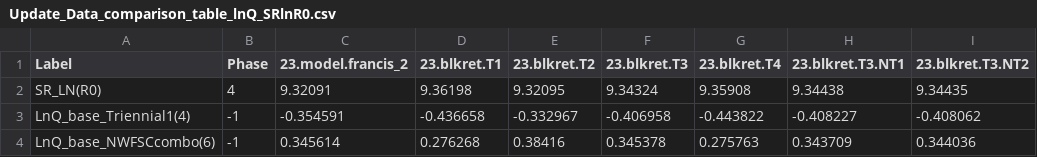
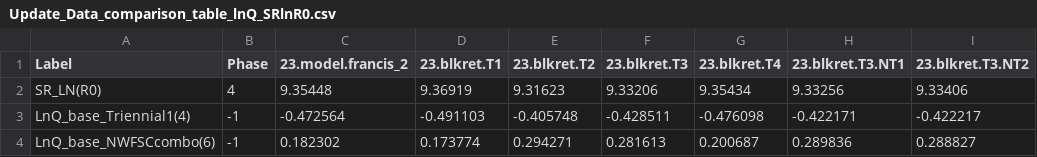
Before and after one commit to pfmc-assessments/shortspine_thornyhead_2023, a CSV file: model/Sensitivity_Anal/5.9_Retention_Selectivity_Sensitivity/Update_Data_comparison_table_lnQ_SRlnR0.csv, drawn as a sheet.

```diff
--- a/model/Sensitivity_Anal/5.9_Retention_Selectivity_Sensitivity/Update_Data_comparison_table_lnQ_SRlnR0.csv
+++ b/model/Sensitivity_Anal/5.9_Retention_Selectivity_Sensitivity/Update_Data_comparison_table_lnQ_SRlnR0.csv
@@ -1,4 +1,4 @@
 Label,Phase,23.model.francis_2,23.blkret.T1,23.blkret.T2,23.blkret.T3,23.blkret.T4,23.blkret.T3.NT1,23.blkret.T3.NT2
-SR_LN(R0),4,9.32091,9.36198,9.32095,9.34324,9.35908,9.34438,9.34435
-LnQ_base_Triennial1(4),-1,-0.354591,-0.436658,-0.332967,-0.406958,-0.443822,-0.408227,-0.408062
-LnQ_base_NWFSCcombo(6),-1,0.345614,0.276268,0.38416,0.345378,0.275763,0.343709,0.344036
+SR_LN(R0),4,9.35448,9.36919,9.31623,9.33206,9.35434,9.33256,9.33406
+LnQ_base_Triennial1(4),-1,-0.472564,-0.491103,-0.405748,-0.428511,-0.476098,-0.422171,-0.422217
+LnQ_base_NWFSCcombo(6),-1,0.182302,0.173774,0.294271,0.281613,0.200687,0.289836,0.288827
```
Also changed, not shown: model/Sensitivity_Anal/5.9_Retention_Selectivity_Sensitivity/Update_Data_comparison_table_all_params.csv, model/Sensitivity_Anal/5.9_Retention_Selectivity_Sensitivity/Update_Data_comparison_table_likelihoods_and_brps.csv.
